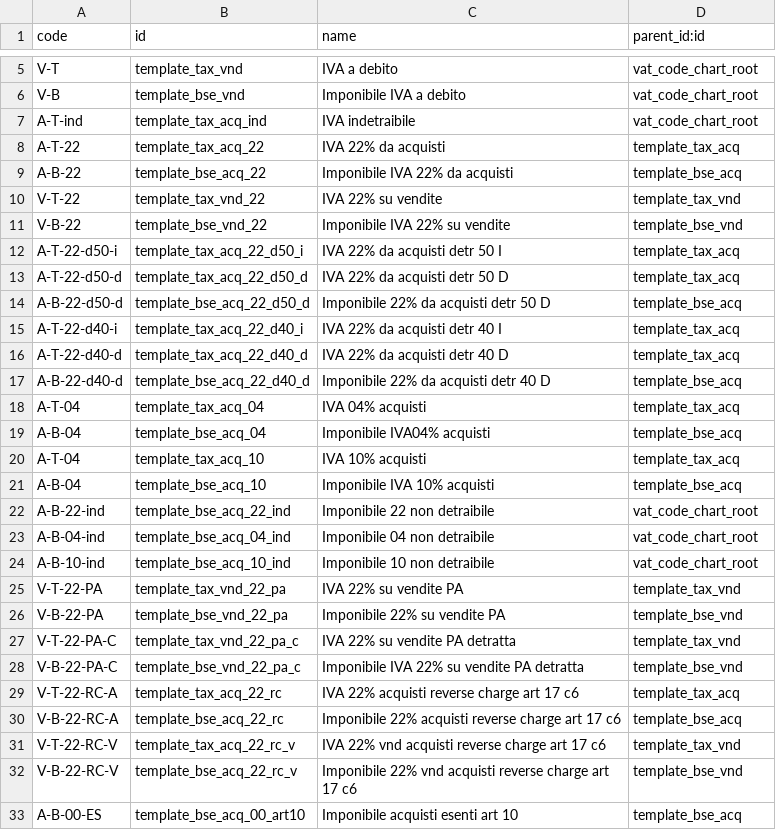
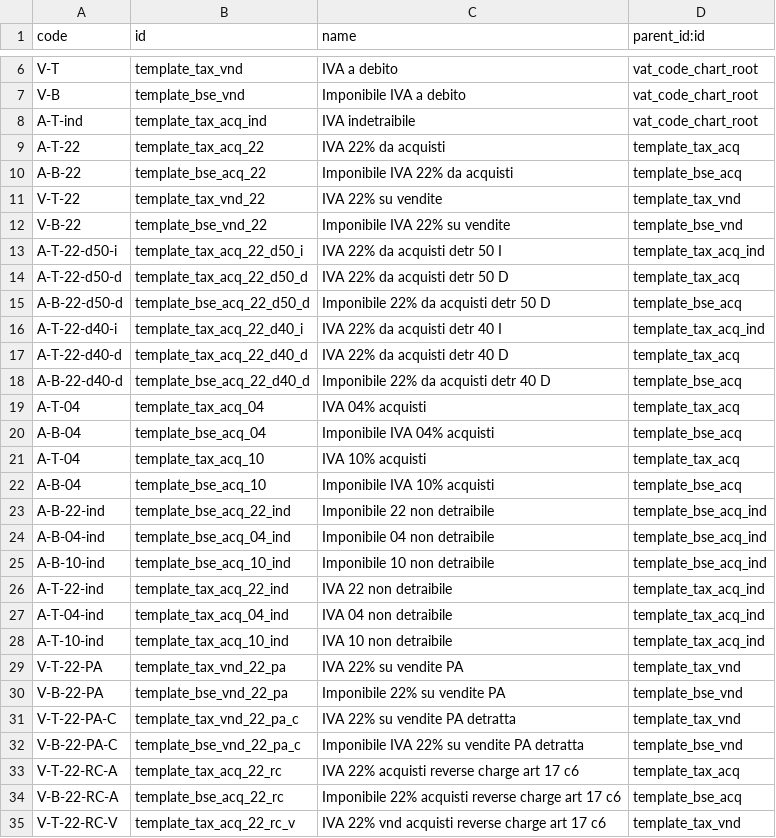
Before and after one commit to iw3hxn/LibrERP, a CSV file: l10n_it_smart/data/account.tax.code.template.csv, drawn as a sheet; only a part is shown, gaps mark what is left out; the shorter side is filled out with more unchanged rows; the diff covers the shown part only.

```diff
--- a/l10n_it_smart/data/account.tax.code.template.csv
+++ b/l10n_it_smart/data/account.tax.code.template.csv
@@ -11,6 +12,6 @@ V-T-22,template_tax_vnd_22,IVA 22% su vendite,template_tax_vnd
 V-B-22,template_bse_vnd_22,Imponibile IVA 22% su vendite,template_bse_vnd
-A-T-22-d50-i,template_tax_acq_22_d50_i,IVA 22% da acquisti detr 50 I,template_tax_acq
+A-T-22-d50-i,template_tax_acq_22_d50_i,IVA 22% da acquisti detr 50 I,template_tax_acq_ind
 A-T-22-d50-d,template_tax_acq_22_d50_d,IVA 22% da acquisti detr 50 D,template_tax_acq
 A-B-22-d50-d,template_bse_acq_22_d50_d,Imponibile 22% da acquisti detr 50 D,template_bse_acq
-A-T-22-d40-i,template_tax_acq_22_d40_i,IVA 22% da acquisti detr 40 I,template_tax_acq
+A-T-22-d40-i,template_tax_acq_22_d40_i,IVA 22% da acquisti detr 40 I,template_tax_acq_ind
 A-T-22-d40-d,template_tax_acq_22_d40_d,IVA 22% da acquisti detr 40 D,template_tax_acq
@@ -18,8 +19,11 @@ A-B-22-d40-d,template_bse_acq_22_d40_d,Imponibile 22% da acquisti detr 40 D,temp
 A-T-04,template_tax_acq_04,IVA 04% acquisti,template_tax_acq
-A-B-04,template_bse_acq_04,Imponibile IVA04% acquisti,template_bse_acq
+A-B-04,template_bse_acq_04,Imponibile IVA 04% acquisti,template_bse_acq
 A-T-04,template_tax_acq_10,IVA 10% acquisti,template_tax_acq
 A-B-04,template_bse_acq_10,Imponibile IVA 10% acquisti,template_bse_acq
-A-B-22-ind,template_bse_acq_22_ind,Imponibile 22 non detraibile,vat_code_chart_root
-A-B-04-ind,template_bse_acq_04_ind,Imponibile 04 non detraibile,vat_code_chart_root
-A-B-10-ind,template_bse_acq_10_ind,Imponibile 10 non detraibile,vat_code_chart_root
+A-B-22-ind,template_bse_acq_22_ind,Imponibile 22 non detraibile,template_bse_acq_ind
+A-B-04-ind,template_bse_acq_04_ind,Imponibile 04 non detraibile,template_bse_acq_ind
+A-B-10-ind,template_bse_acq_10_ind,Imponibile 10 non detraibile,template_bse_acq_ind
+A-T-22-ind,template_tax_acq_22_ind,IVA 22 non detraibile,template_tax_acq_ind
+A-T-04-ind,template_tax_acq_04_ind,IVA 04 non detraibile,template_tax_acq_ind
+A-T-10-ind,template_tax_acq_10_ind,IVA 10 non detraibile,template_tax_acq_ind
 V-T-22-PA,template_tax_vnd_22_pa,IVA 22% su vendite PA,template_tax_vnd
```
Also changed, not shown: 17 added rows and 2 edited cells elsewhere in this file, l10n_it_smart/data/account.tax.template.csv.
